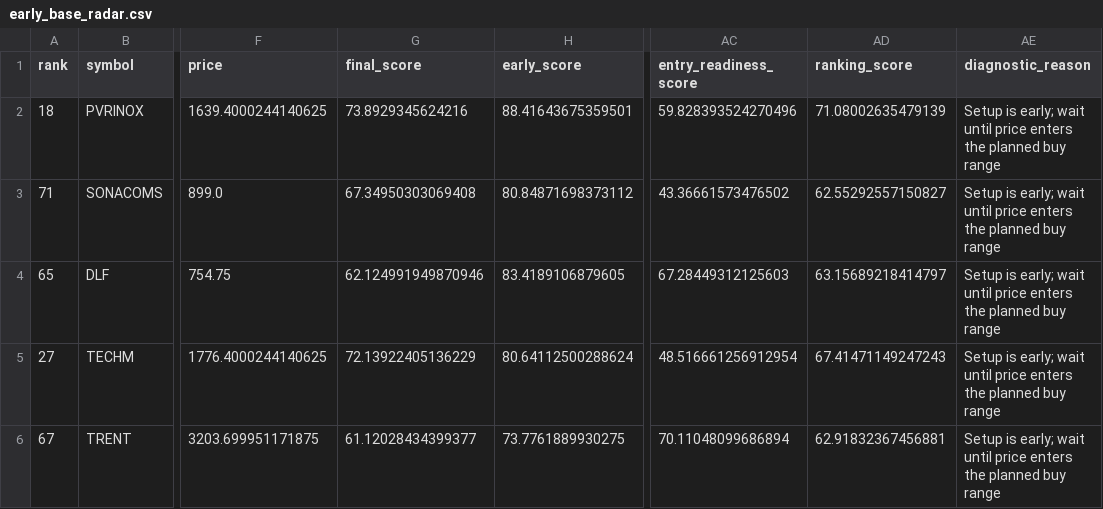
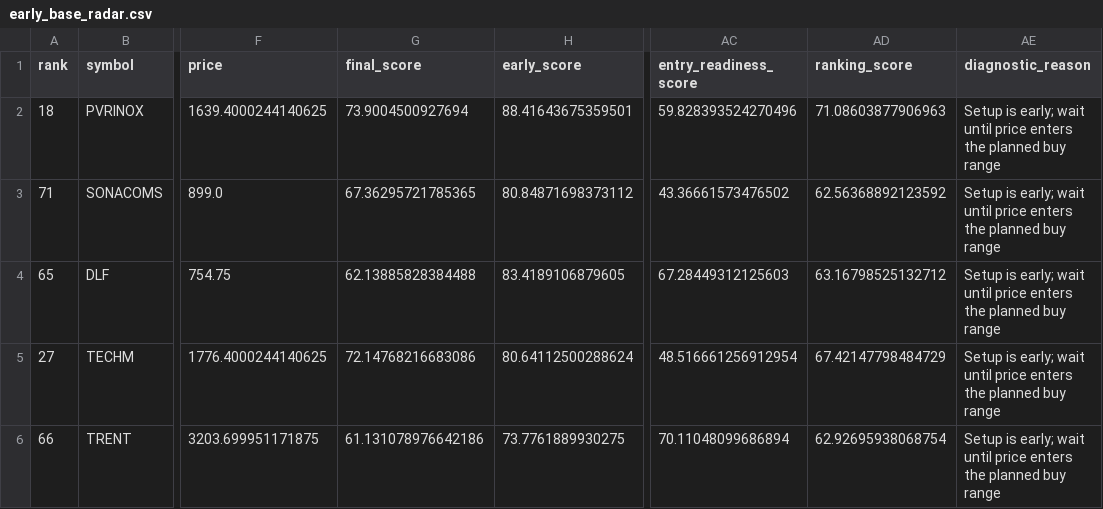
Before and after one commit to spy15007-arch/nifty-value-momentum, a CSV file: output/early_base_radar.csv, drawn as a sheet; only a part is shown, gaps mark what is left out; the diff names each change by its address in the sheet, - before the commit and + after, or states it on an @@ line.

```diff
--- a/output/early_base_radar.csv
+++ b/output/early_base_radar.csv
-G2 (final_score): 73.8929345624216
+G2 (final_score): 73.9004500927694
-AD2 (ranking_score): 71.08002635479139
+AD2 (ranking_score): 71.08603877906963
-G3 (final_score): 67.34950303069408
+G3 (final_score): 67.36295721785365
-AD3 (ranking_score): 62.55292557150827
+AD3 (ranking_score): 62.56368892123592
-G4 (final_score): 62.124991949870946
+G4 (final_score): 62.13885828384488
-AD4 (ranking_score): 63.15689218414797
+AD4 (ranking_score): 63.16798525132712
-G5 (final_score): 72.13922405136229
+G5 (final_score): 72.14768216683086
-AD5 (ranking_score): 67.41471149247243
+AD5 (ranking_score): 67.42147798484729
-A6 (rank): 67
+A6 (rank): 66
-G6 (final_score): 61.12028434399377
+G6 (final_score): 61.131078976642186
-AD6 (ranking_score): 62.91832367456881
+AD6 (ranking_score): 62.92695938068754
```
Also changed, not shown: output/master_top30.csv, output/qualification_diagnostics.csv, 3 other files.
